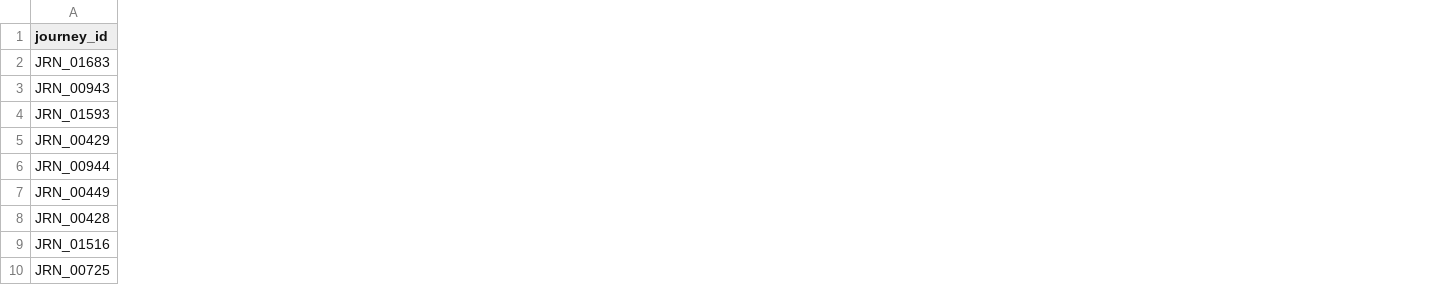
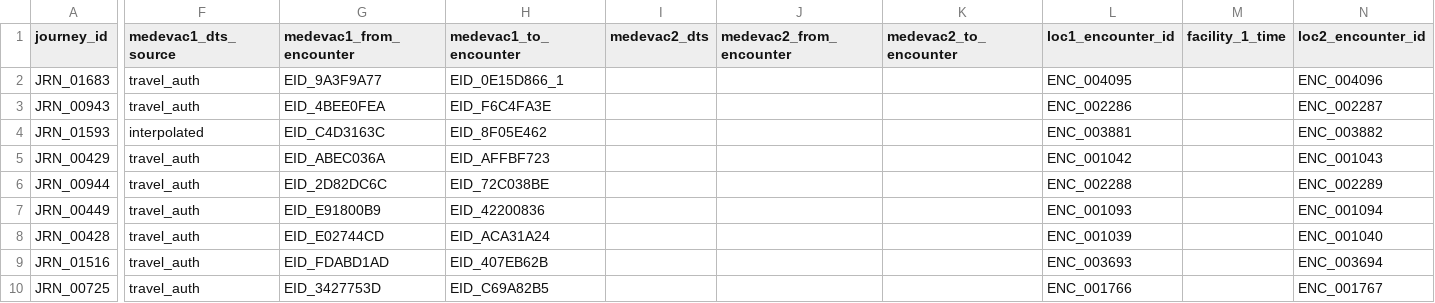
Before and after one commit to briceOO7/pediatric_data, a CSV file: outputs/diagnostics/timing_suspect_journeys.csv, drawn as a sheet; only a part is shown, gaps mark what is left out; the diff covers the shown part only; the diff names each change by its address in the sheet, - before the commit and + after, or states it on an @@ line.

```diff
--- a/outputs/diagnostics/timing_suspect_journeys.csv
+++ b/outputs/diagnostics/timing_suspect_journeys.csv
+column F (medevac1_dts_source), rows 2-10: travel_auth | travel_auth | interpolated | travel_auth | travel_auth | travel_auth | travel_auth | travel_auth | travel_auth
+column G (medevac1_from_encounter), rows 2-10: EID_9A3F9A77 | EID_4BEE0FEA | EID_C4D3163C | EID_ABEC036A | EID_2D82DC6C | EID_E91800B9 | EID_E02744CD | EID_FDABD1AD | EID_3427753D
+column H (medevac1_to_encounter), rows 2-10: EID_0E15D866_1 | EID_F6C4FA3E | EID_8F05E462 | EID_AFFBF723 | EID_72C038BE | EID_42200836 | EID_ACA31A24 | EID_407EB62B | EID_C69A82B5
+column I (medevac2_dts), empty
+column J (medevac2_from_encounter), empty
+column K (medevac2_to_encounter), empty
+column L (loc1_encounter_id), rows 2-10: ENC_004095 | ENC_002286 | ENC_003881 | ENC_001042 | ENC_002288 | ENC_001093 | ENC_001039 | ENC_003693 | ENC_001766
+column M (facility_1_time), empty
+column N (loc2_encounter_id), rows 2-10: ENC_004096 | ENC_002287 | ENC_003882 | ENC_001043 | ENC_002289 | ENC_001094 | ENC_001040 | ENC_003694 | ENC_001767
```
Also changed, not shown: 3 added columns elsewhere in this file, 1 other file.
